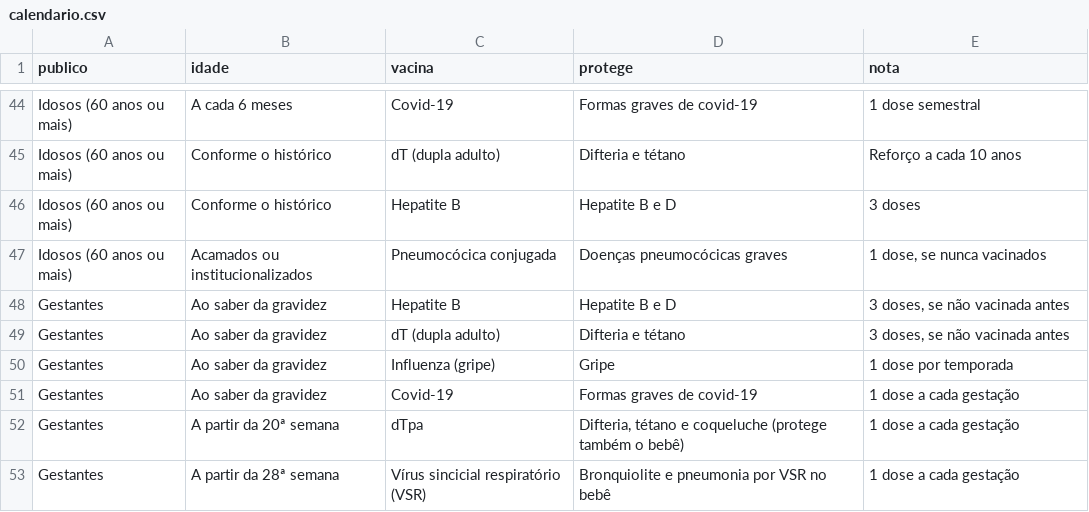
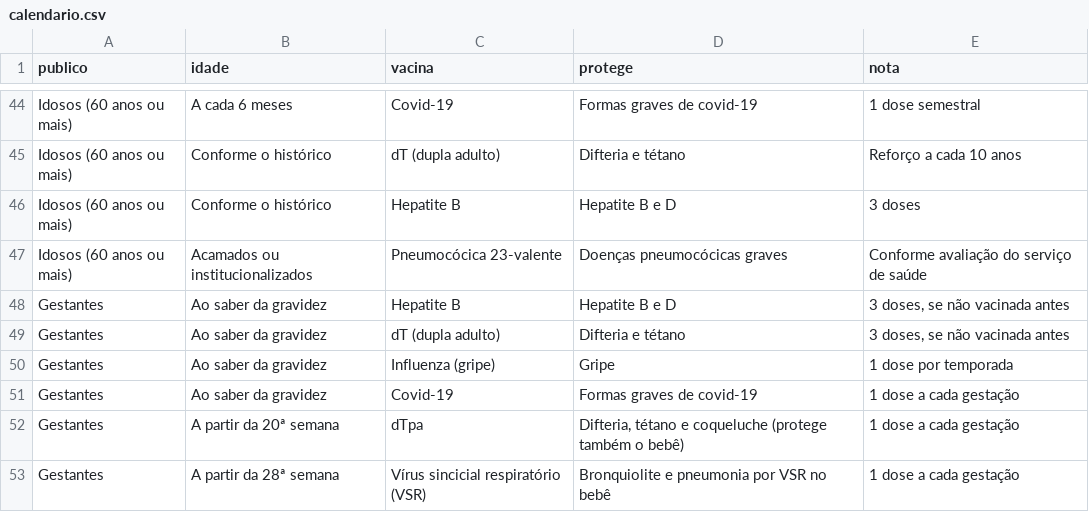
Before and after one commit to civisbr/sorocaba-em-dados, a CSV file: data/raw/vacinas/calendario.csv, drawn as a sheet; only a part is shown, gaps mark what is left out.

Commit message:
Saúde: corrige tabelas de códigos, vacina para idosos, ordem das gestantes, mortalidade infantil suprimida e hash do raw

```diff
--- a/data/raw/vacinas/calendario.csv
+++ b/data/raw/vacinas/calendario.csv
@@ -46,3 +46,3 @@ Idosos (60 anos ou mais);Conforme o histórico;dT (dupla adulto);Difteria e tét
 Idosos (60 anos ou mais);Conforme o histórico;Hepatite B;Hepatite B e D;3 doses
-Idosos (60 anos ou mais);Acamados ou institucionalizados;Pneumocócica conjugada;Doenças pneumocócicas graves;1 dose, se nunca vacinados
+Idosos (60 anos ou mais);Acamados ou institucionalizados;Pneumocócica 23-valente;Doenças pneumocócicas graves;Conforme avaliação do serviço de saúde
 Gestantes;Ao saber da gravidez;Hepatite B;Hepatite B e D;3 doses, se não vacinada antes
```
Also changed, not shown: 14 other files.
